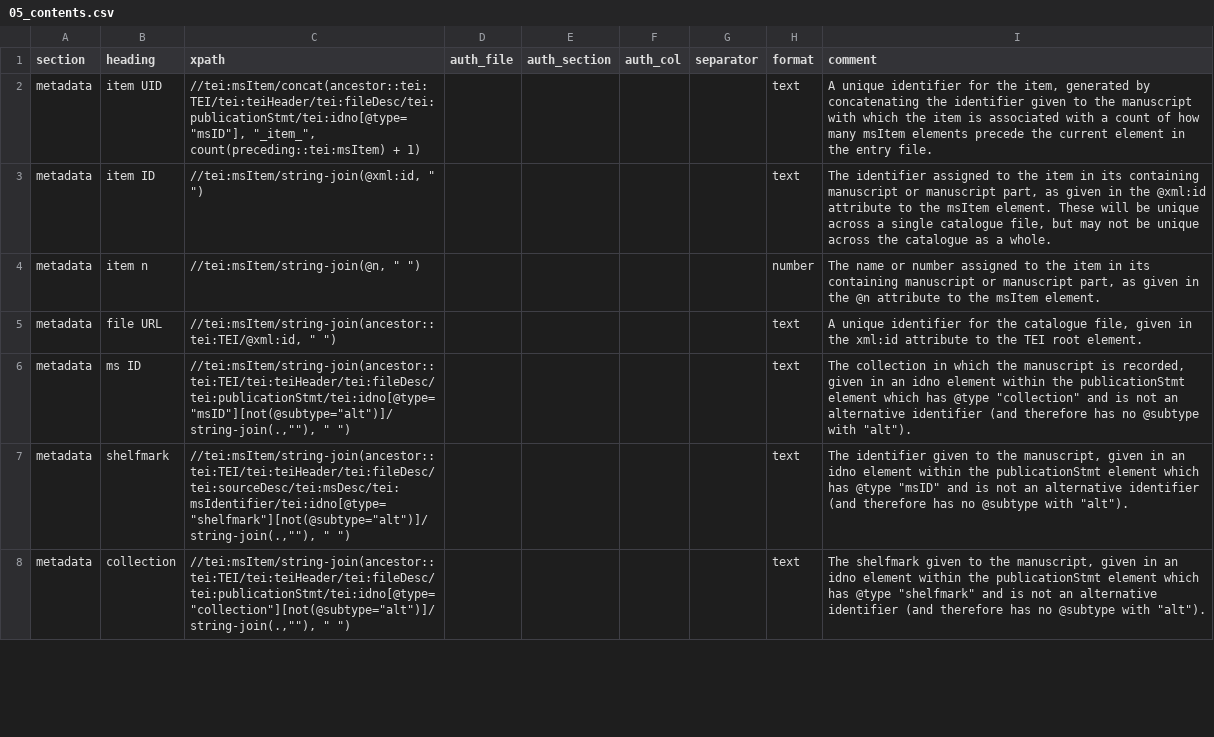
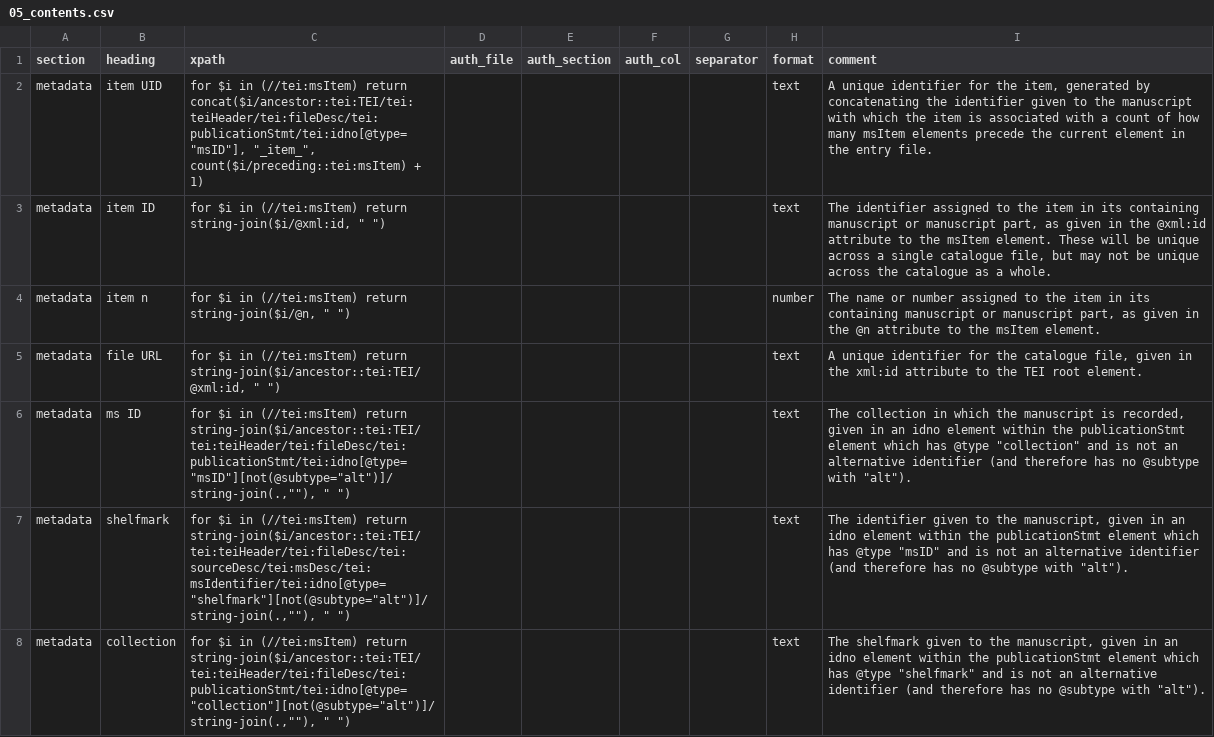
Before and after one commit to dowsmiller-test-env/enabling-digital-research, a CSV file: tabular_data/config/collection/05_contents.csv, drawn as a sheet; only a part is shown; the diff covers the shown part only.

```diff
--- a/tabular_data/config/collection/05_contents.csv
+++ b/tabular_data/config/collection/05_contents.csv
@@ -1,8 +1,8 @@
 section,heading,xpath,auth_file,auth_section,auth_col,separator,format,comment
-metadata,item UID,"//tei:msItem/concat(ancestor::tei:TEI/tei:teiHeader/tei:fileDesc/tei:publicationStmt/tei:idno[@type=""msID""], ""_item_"", count(preceding::tei:msItem) + 1)",,,,,text,"A unique identifier for the item, generated by concatenating the identifier given to the manuscript with which the item is associated with a count of how many msItem elements precede the current element in the entry file."
-metadata,item ID,"//tei:msItem/string-join(@xml:id, "" "")",,,,,text,"The identifier assigned to the item in its containing manuscript or manuscript part, as given in the @xml:id attribute to the msItem element. These will be unique across a single catalogue file, but may not be unique across the catalogue as a whole."
-metadata,item n,"//tei:msItem/string-join(@n, "" "")",,,,,number,"The name or number assigned to the item in its containing manuscript or manuscript part, as given in the @n attribute to the msItem element."
-metadata,file URL,"//tei:msItem/string-join(ancestor::tei:TEI/@xml:id, "" "")",,,,,text,"A unique identifier for the catalogue file, given in the xml:id attribute to the TEI root element."
-metadata,ms ID,"//tei:msItem/string-join(ancestor::tei:TEI/tei:teiHeader/tei:fileDesc/tei:publicationStmt/tei:idno[@type=""msID""][not(@subtype=""alt"")]/string-join(.,""""), "" "")",,,,,text,"The collection in which the manuscript is recorded, given in an idno element within the publicationStmt element which has @type ""collection"" and is not an alternative identifier (and therefore has no @subtype with ""alt"")."
-metadata,shelfmark,"//tei:msItem/string-join(ancestor::tei:TEI/tei:teiHeader/tei:fileDesc/tei:sourceDesc/tei:msDesc/tei:msIdentifier/tei:idno[@type=""shelfmark""][not(@subtype=""alt"")]/string-join(.,""""), "" "")",,,,,text,"The identifier given to the manuscript, given in an idno element within the publicationStmt element which has @type ""msID"" and is not an alternative identifier (and therefore has no @subtype with ""alt"")."
-metadata,collection,"//tei:msItem/string-join(ancestor::tei:TEI/tei:teiHeader/tei:fileDesc/tei:publicationStmt/tei:idno[@type=""collection""][not(@subtype=""alt"")]/string-join(.,""""), "" "")",,,,,text,"The shelfmark given to the manuscript, given in an idno element within the publicationStmt element which has @type ""shelfmark"" and is not an alternative identifier (and therefore has no @subtype with ""alt"")."
+metadata,item UID,"for $i in (//tei:msItem) return concat($i/ancestor::tei:TEI/tei:teiHeader/tei:fileDesc/tei:publicationStmt/tei:idno[@type=""msID""], ""_item_"", count($i/preceding::tei:msItem) + 1)",,,,,text,"A unique identifier for the item, generated by concatenating the identifier given to the manuscript with which the item is associated with a count of how many msItem elements precede the current element in the entry file."
+metadata,item ID,"for $i in (//tei:msItem) return string-join($i/@xml:id, "" "")",,,,,text,"The identifier assigned to the item in its containing manuscript or manuscript part, as given in the @xml:id attribute to the msItem element. These will be unique across a single catalogue file, but may not be unique across the catalogue as a whole."
+metadata,item n,"for $i in (//tei:msItem) return string-join($i/@n, "" "")",,,,,number,"The name or number assigned to the item in its containing manuscript or manuscript part, as given in the @n attribute to the msItem element."
+metadata,file URL,"for $i in (//tei:msItem) return string-join($i/ancestor::tei:TEI/@xml:id, "" "")",,,,,text,"A unique identifier for the catalogue file, given in the xml:id attribute to the TEI root element."
+metadata,ms ID,"for $i in (//tei:msItem) return string-join($i/ancestor::tei:TEI/tei:teiHeader/tei:fileDesc/tei:publicationStmt/tei:idno[@type=""msID""][not(@subtype=""alt"")]/string-join(.,""""), "" "")",,,,,text,"The collection in which the manuscript is recorded, given in an idno element within the publicationStmt element which has @type ""collection"" and is not an alternative identifier (and therefore has no @subtype with ""alt"")."
+metadata,shelfmark,"for $i in (//tei:msItem) return string-join($i/ancestor::tei:TEI/tei:teiHeader/tei:fileDesc/tei:sourceDesc/tei:msDesc/tei:msIdentifier/tei:idno[@type=""shelfmark""][not(@subtype=""alt"")]/string-join(.,""""), "" "")",,,,,text,"The identifier given to the manuscript, given in an idno element within the publicationStmt element which has @type ""msID"" and is not an alternative identifier (and therefore has no @subtype with ""alt"")."
+metadata,collection,"for $i in (//tei:msItem) return string-join($i/ancestor::tei:TEI/tei:teiHeader/tei:fileDesc/tei:publicationStmt/tei:idno[@type=""collection""][not(@subtype=""alt"")]/string-join(.,""""), "" "")",,,,,text,"The shelfmark given to the manuscript, given in an idno element within the publicationStmt element which has @type ""shelfmark"" and is not an alternative identifier (and therefore has no @subtype with ""alt"")."
```
Also changed, not shown: 73 edited cells elsewhere in this file, tabular_data/config/authority/works.csv, tabular_data/config/collection/03_measurements.csv, 5 other files.
